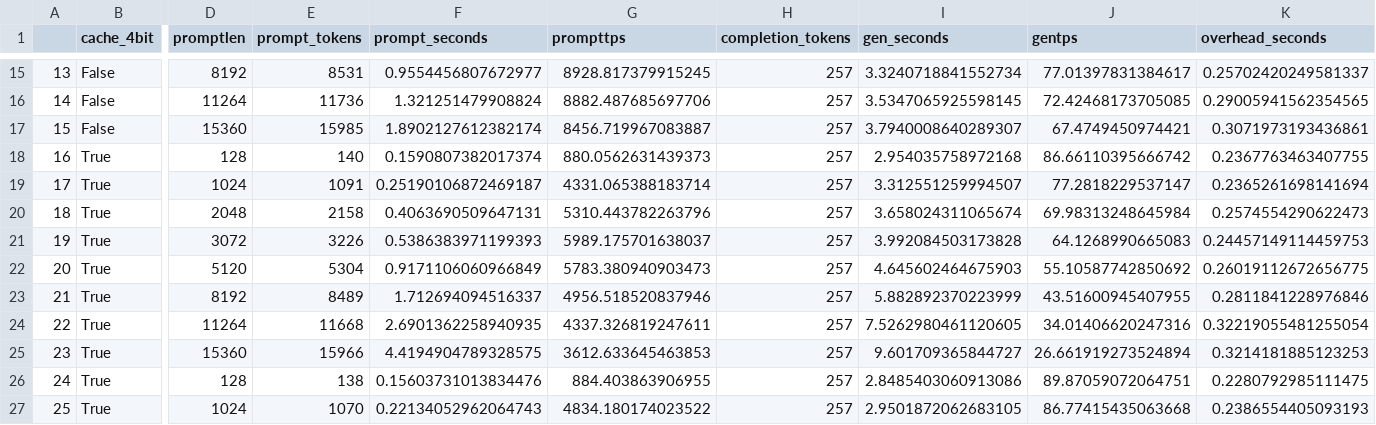
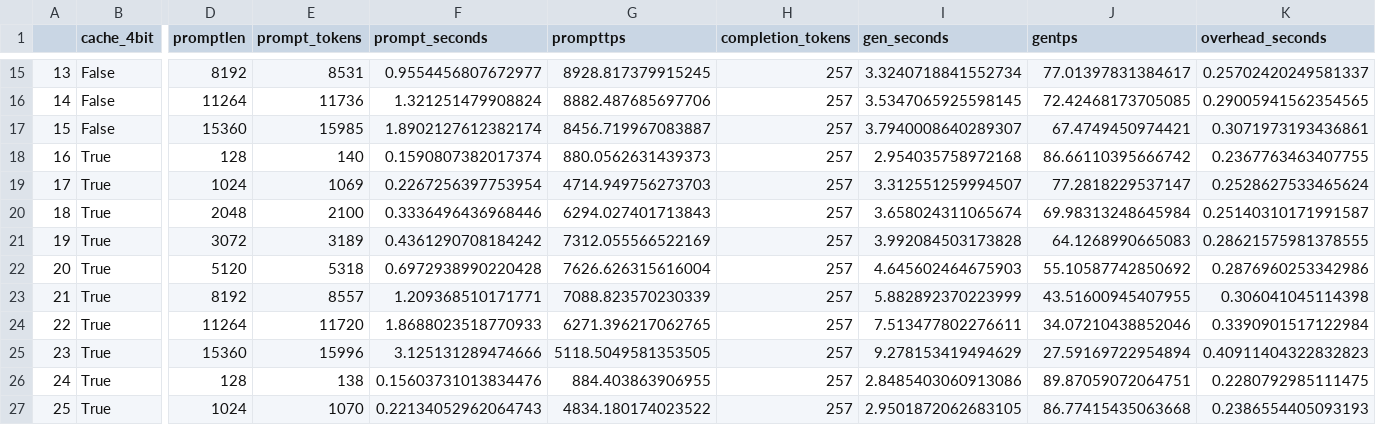
Before and after one commit to matt-c1/llama-cpp-speed-measurements, a CSV file: exl2_speed_data.csv, drawn as a sheet; only a part is shown, gaps mark what is left out; the diff covers the shown part only; the diff names each change by its address in the sheet, - before the commit and + after, or states it on an @@ line.

```diff
--- a/exl2_speed_data.csv
+++ b/exl2_speed_data.csv
-E19 (prompt_tokens): 1091
+E19 (prompt_tokens): 1069
-F19 (prompt_seconds): 0.25190106872469187
+F19 (prompt_seconds): 0.2267256397753954
-G19 (prompttps): 4331.065388183714
+G19 (prompttps): 4714.949756273703
-K19 (overhead_seconds): 0.2365261698141694
+K19 (overhead_seconds): 0.2528627533465624
-E20 (prompt_tokens): 2158
+E20 (prompt_tokens): 2100
-F20 (prompt_seconds): 0.4063690509647131
+F20 (prompt_seconds): 0.3336496436968446
-G20 (prompttps): 5310.443782263796
+G20 (prompttps): 6294.027401713843
-K20 (overhead_seconds): 0.2574554290622473
+K20 (overhead_seconds): 0.25140310171991587
-E21 (prompt_tokens): 3226
+E21 (prompt_tokens): 3189
-F21 (prompt_seconds): 0.5386383971199393
+F21 (prompt_seconds): 0.4361290708184242
-G21 (prompttps): 5989.175701638037
+G21 (prompttps): 7312.055566522169
-K21 (overhead_seconds): 0.24457149114459753
+K21 (overhead_seconds): 0.28621575981378555
-E22 (prompt_tokens): 5304
+E22 (prompt_tokens): 5318
-F22 (prompt_seconds): 0.9171106060966849
+F22 (prompt_seconds): 0.6972938990220428
-G22 (prompttps): 5783.380940903473
+G22 (prompttps): 7626.626315616004
-K22 (overhead_seconds): 0.26019112672656775
+K22 (overhead_seconds): 0.2876960253342986
-E23 (prompt_tokens): 8489
+E23 (prompt_tokens): 8557
-F23 (prompt_seconds): 1.712694094516337
+F23 (prompt_seconds): 1.209368510171771
-G23 (prompttps): 4956.518520837946
+G23 (prompttps): 7088.823570230339
-K23 (overhead_seconds): 0.2811841228976846
+K23 (overhead_seconds): 0.306041045114398
-E24 (prompt_tokens): 11668
+E24 (prompt_tokens): 11720
-F24 (prompt_seconds): 2.6901362258940935
+F24 (prompt_seconds): 1.8688023518770933
-G24 (prompttps): 4337.326819247611
+G24 (prompttps): 6271.396217062765
-I24 (gen_seconds): 7.5262980461120605
+I24 (gen_seconds): 7.513477802276611
-J24 (gentps): 34.01406620247316
+J24 (gentps): 34.07210438852046
-K24 (overhead_seconds): 0.32219055481255054
+K24 (overhead_seconds): 0.3390901517122984
-E25 (prompt_tokens): 15966
+E25 (prompt_tokens): 15996
-F25 (prompt_seconds): 4.4194904789328575
+F25 (prompt_seconds): 3.125131289474666
-G25 (prompttps): 3612.633645463853
+G25 (prompttps): 5118.5049581353505
-I25 (gen_seconds): 9.601709365844727
+I25 (gen_seconds): 9.278153419494629
-J25 (gentps): 26.661919273524894
+J25 (gentps): 27.59169722954894
-K25 (overhead_seconds): 0.3214181885123253
+K25 (overhead_seconds): 0.40911404322832823
```
Also changed, not shown: 43 edited cells elsewhere in this file.
